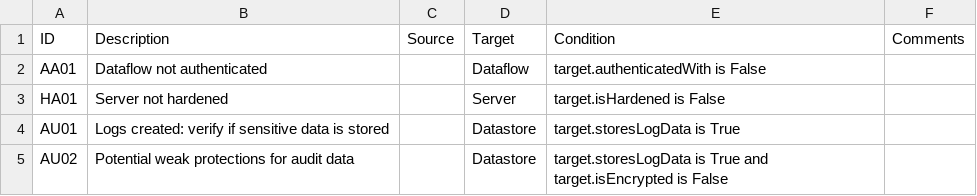
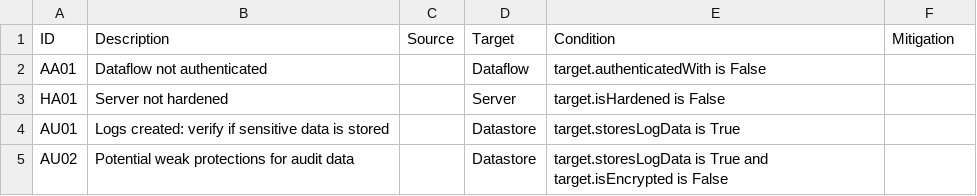
Before and after one commit to davevs/pySCS, a CSV file: pySCS/controls/default.csv, drawn as a sheet; only a part is shown.

Commit message:
more stubs
changed 'comment' to 'mitigation' for future use

```diff
--- a/pySCS/controls/default.csv
+++ b/pySCS/controls/default.csv
@@ -1,2 +1,2 @@
-ID;Description;Source;Target;Condition;Comments
+ID;Description;Source;Target;Condition;Mitigation
 AA01;Dataflow not authenticated;;Dataflow;target.authenticatedWith is False;
```
Also changed, not shown: pySCS/controls/test_sample.csv, pySCS/controls/test_sample2.csv, 2 other files.
